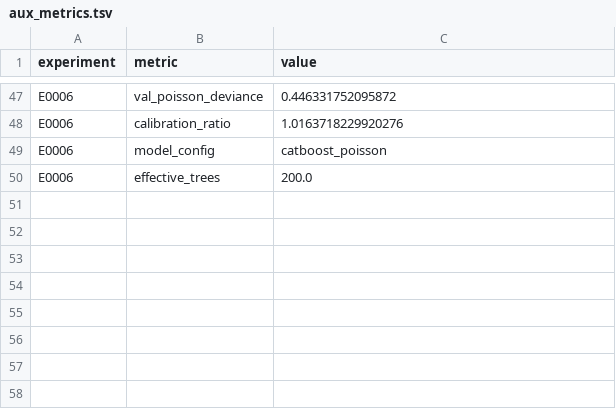
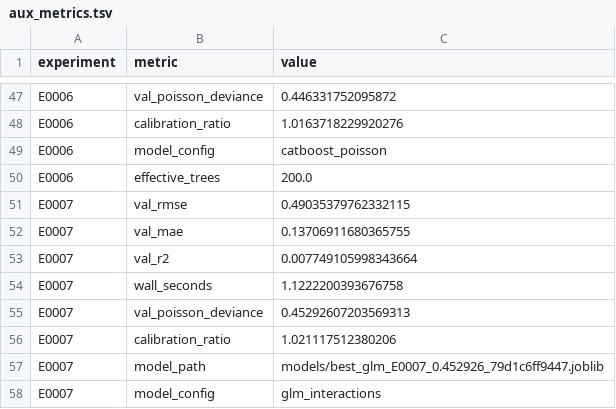
Before and after one commit to Xiang-Shan/klein-auto-research, a TSV file: studies/05-fremtpl2-gap-forensics/aux_metrics.tsv, drawn as a sheet; only a part is shown, gaps mark what is left out.

```diff
--- a/studies/05-fremtpl2-gap-forensics/aux_metrics.tsv
+++ b/studies/05-fremtpl2-gap-forensics/aux_metrics.tsv
@@ -50 +50,9 @@ E0006	model_config	catboost_poisson
 E0006	effective_trees	200.0
+E0007	val_rmse	0.49035379762332115
+E0007	val_mae	0.13706911680365755
+E0007	val_r2	0.007749105998343664
+E0007	wall_seconds	1.1222200393676758
+E0007	val_poisson_deviance	0.45292607203569313
+E0007	calibration_ratio	1.021117512380206
+E0007	model_path	models/best_glm_E0007_0.452926_79d1c6ff9447.joblib
+E0007	model_config	glm_interactions
```
Also changed, not shown: studies/05-fremtpl2-gap-forensics/models/manifest.tsv, studies/05-fremtpl2-gap-forensics/results.tsv, 5 other files.
